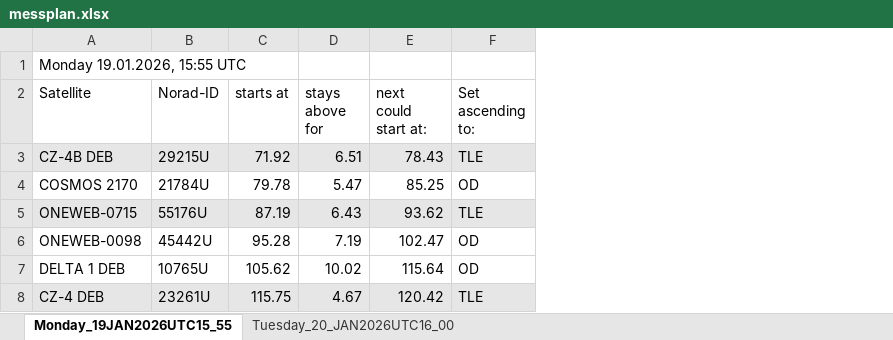
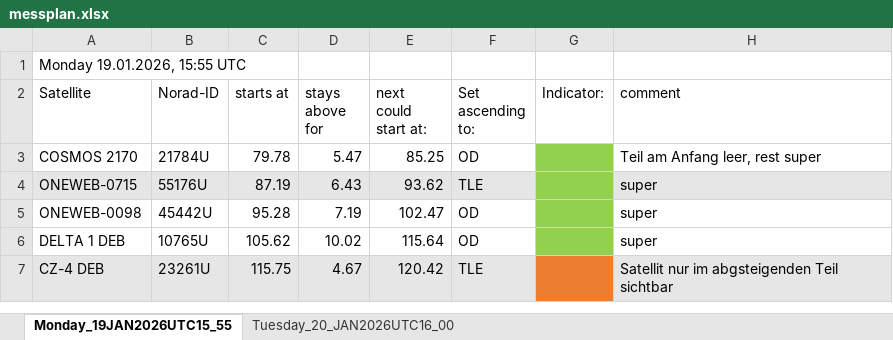
Before and after one commit to alex120400/orbitalPropagator, an Excel workbook: messplan.xlsx, sheet Monday_19JAN2026UTC15_55, drawn as a sheet; values as stored, in another font and other column widths than the file's, no borders; removed rows and columns are numbered as before the commit, all else as after; the diff names each change by its address in the sheet, - before the commit and + after, or states it on an @@ line.

```diff
--- a/messplan.xlsx (sheet Monday_19JAN2026UTC15_55)
+++ b/messplan.xlsx (sheet Monday_19JAN2026UTC15_55)
+column G (Indicator:), empty
+column H (comment), rows 3-7: Teil am Anfang leer, rest super | super | super | super | Satellit nur im abgsteigenden Teil sichtbar
-row 3: CZ-4B DEB | 29215U | 71.92 | 6.51 | 78.43 | TLE
```
Also changed, not shown: sheet Tuesday_20_JAN2026UTC16_00, formulas that keep their value.
